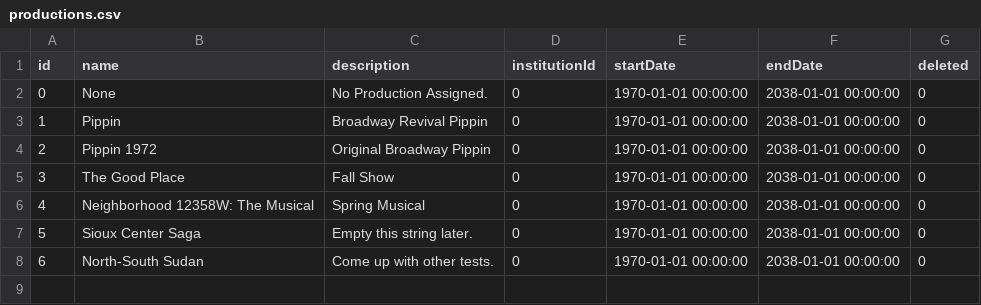
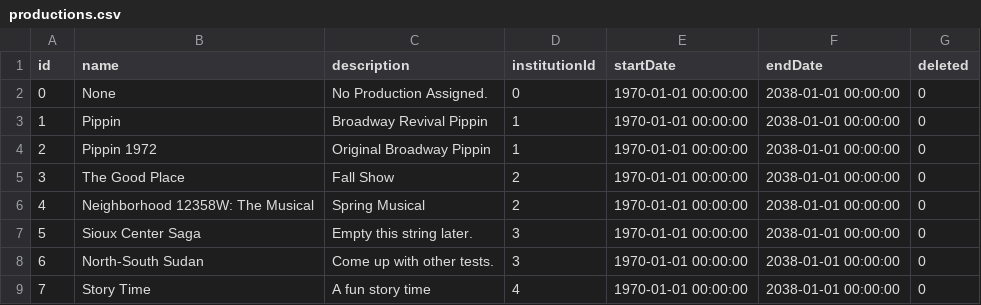
Before and after one commit to Zanderwohl/OffBookLite, a CSV file: test_csv/productions.csv, drawn as a sheet.

Commit message:
Created view for events, and completed method for viewing events. Added more test data.

```diff
--- a/test_csv/productions.csv
+++ b/test_csv/productions.csv
@@ -2,7 +2,8 @@ id,name,description,institutionId,startDate,endDate,deleted
 0,None,No Production Assigned.,0,1970-01-01 00:00:00,2038-01-01 00:00:00,0
-1,Pippin,Broadway Revival Pippin,0,1970-01-01 00:00:00,2038-01-01 00:00:00,0
-2,Pippin 1972,Original Broadway Pippin,0,1970-01-01 00:00:00,2038-01-01 00:00:00,0
-3,The Good Place,Fall Show,0,1970-01-01 00:00:00,2038-01-01 00:00:00,0
-4,Neighborhood 12358W: The Musical,Spring Musical,0,1970-01-01 00:00:00,2038-01-01 00:00:00,0
-5,Sioux Center Saga,Empty this string later.,0,1970-01-01 00:00:00,2038-01-01 00:00:00,0
-6,North-South Sudan,Come up with other tests.,0,1970-01-01 00:00:00,2038-01-01 00:00:00,0
+1,Pippin,Broadway Revival Pippin,1,1970-01-01 00:00:00,2038-01-01 00:00:00,0
+2,Pippin 1972,Original Broadway Pippin,1,1970-01-01 00:00:00,2038-01-01 00:00:00,0
+3,The Good Place,Fall Show,2,1970-01-01 00:00:00,2038-01-01 00:00:00,0
+4,Neighborhood 12358W: The Musical,Spring Musical,2,1970-01-01 00:00:00,2038-01-01 00:00:00,0
+5,Sioux Center Saga,Empty this string later.,3,1970-01-01 00:00:00,2038-01-01 00:00:00,0
+6,North-South Sudan,Come up with other tests.,3,1970-01-01 00:00:00,2038-01-01 00:00:00,0
+7,Story Time,A fun story time,4,1970-01-01 00:00:00,2038-01-01 00:00:00,0
```
Also changed, not shown: 2 other files.
